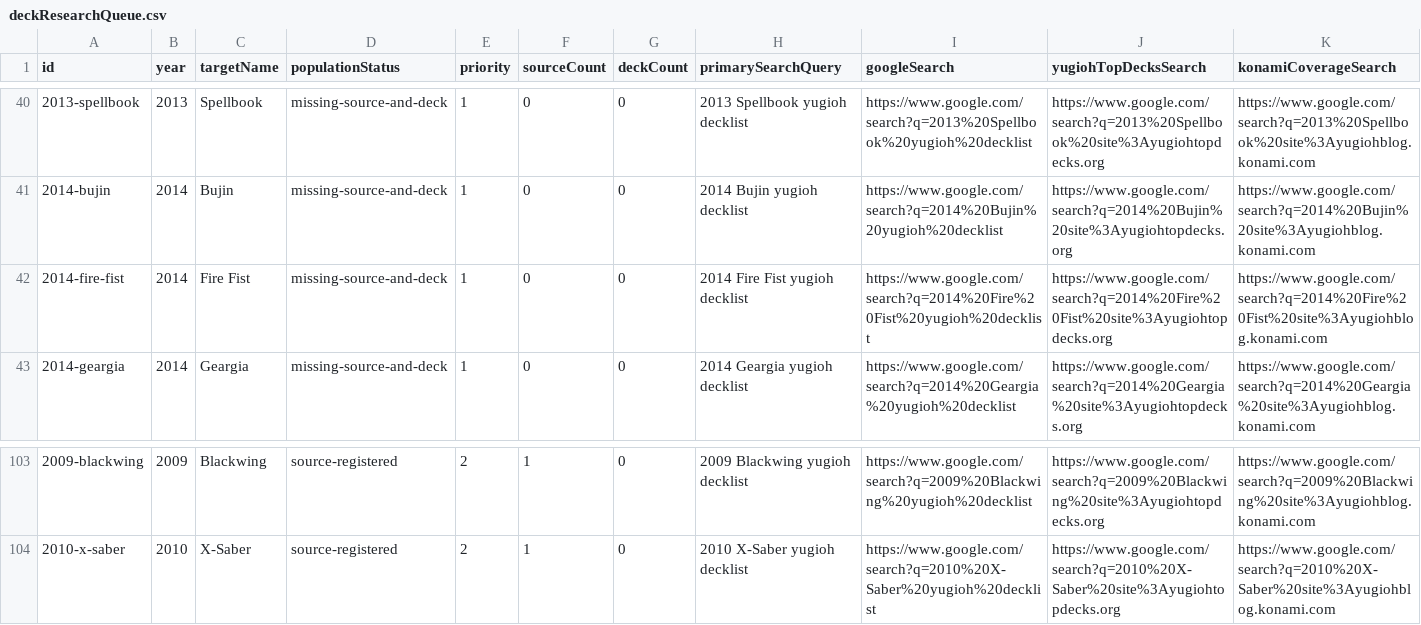
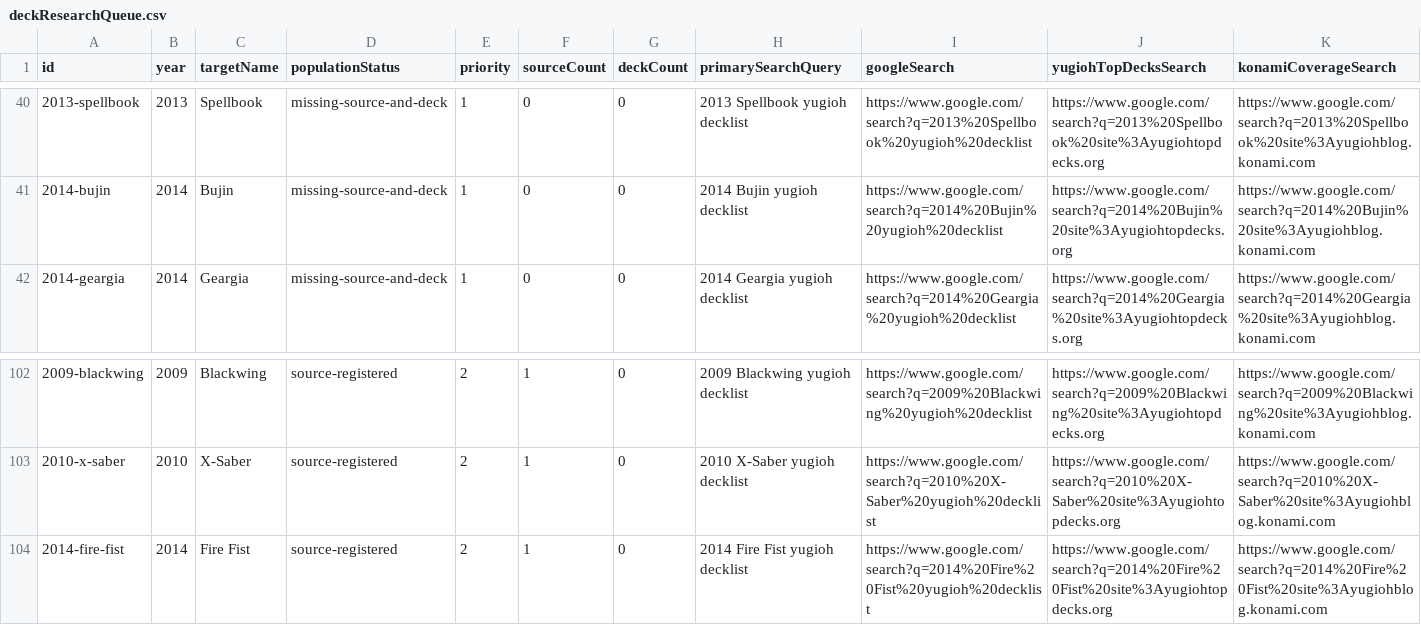
Before and after one commit to Idontyoudont/yugiohmetadecks, a CSV file: data/deckResearchQueue.csv, drawn as a sheet; only a part is shown, gaps mark what is left out; removed rows and columns are numbered as before the commit, all else as after; rows hold the shown columns only; the diff names each change by its address in the sheet, - before the commit and + after, or states it on an @@ line.

```diff
--- a/data/deckResearchQueue.csv
+++ b/data/deckResearchQueue.csv
-row 42: 2014-fire-fist | 2014 | Fire Fist | missing-source-and-deck | 1 | 0 | 0 | 2014 Fire Fist yugioh decklist | https://www.google.com/search?q=2014%20Fire%20Fist%20yugioh%20decklist | https://www.google.com/search?q=2014%20Fire%20Fist%20site%3Ayugiohtopdecks.org | https://www.google.com/search?q=2014%20Fire%20Fist%20site%3Ayugiohblog.konami.com
+row 104: 2014-fire-fist | 2014 | Fire Fist | source-registered | 2 | 1 | 0 | 2014 Fire Fist yugioh decklist | https://www.google.com/search?q=2014%20Fire%20Fist%20yugioh%20decklist | https://www.google.com/search?q=2014%20Fire%20Fist%20site%3Ayugiohtopdecks.org | https://www.google.com/search?q=2014%20Fire%20Fist%20site%3Ayugiohblog.konami.com
```
Also changed, not shown: data/deckPopulationReport.csv, 10 other files.
